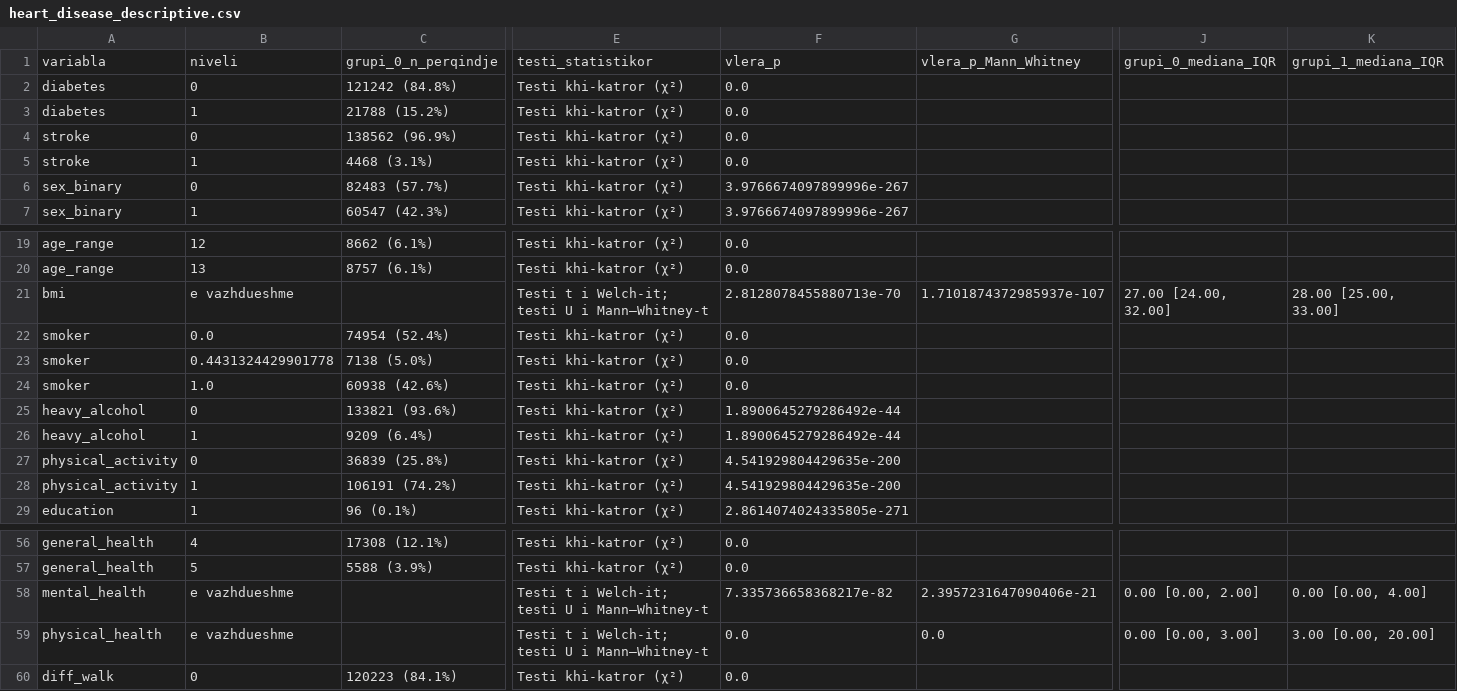
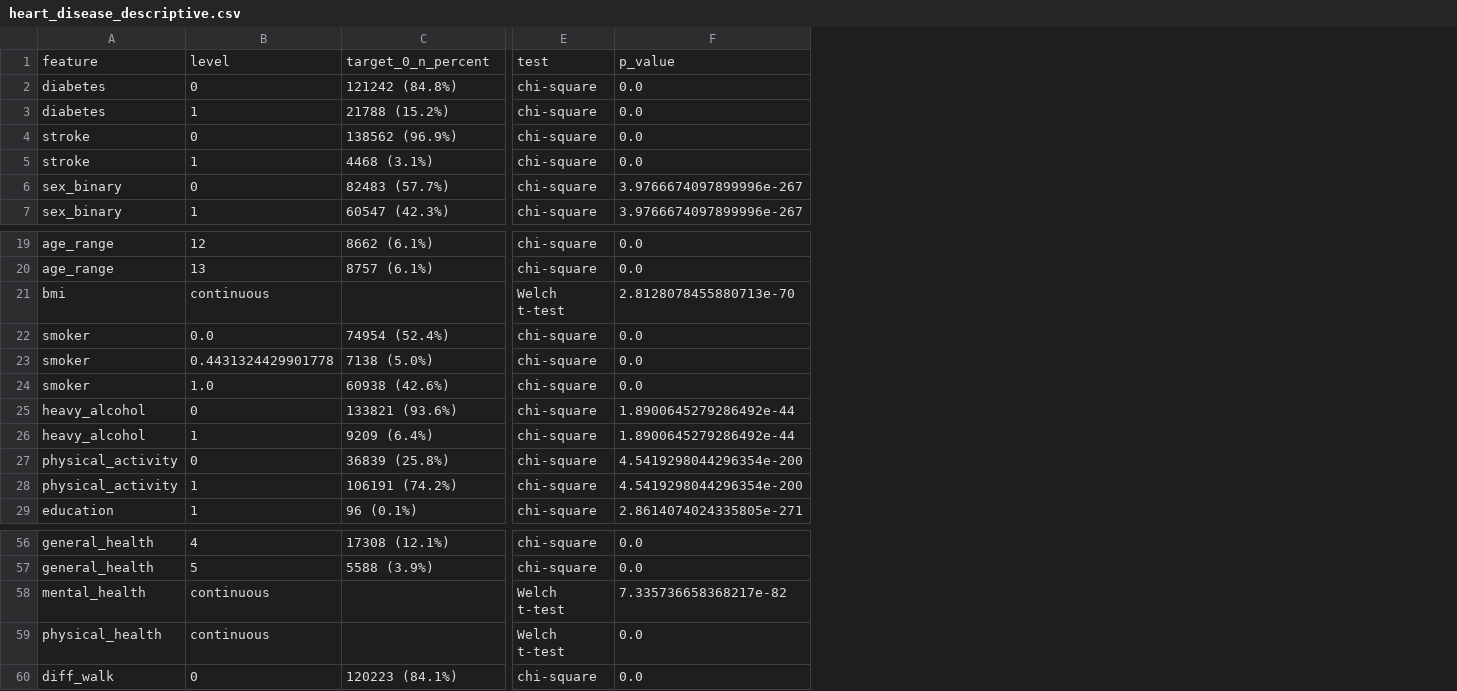
Before and after one commit to adelaagalliu/disease-risk-prediction-thesis, a CSV file: results/statistical_analysis/heart_disease_descriptive.csv, drawn as a sheet; only a part is shown, gaps mark what is left out; removed rows and columns are numbered as before the commit, all else as after; rows hold the shown columns only; the diff names each change by its address in the sheet, - before the commit and + after, or states it on an @@ line.

Commit message:
uploaded the new results

```diff
--- a/results/statistical_analysis/heart_disease_descriptive.csv
+++ b/results/statistical_analysis/heart_disease_descriptive.csv
-column E, rows 2-7: all Testi khi-katror (χ²); rows 19-29: Testi khi-katror (χ²) | Testi khi-katror (χ²) | Testi t i Welch-it; testi U i Mann–Whitney-t | Testi khi-katror (χ²) | Testi khi-katror (χ²) | Testi khi-katror (χ²) | Testi khi-katror (χ²) | Testi khi-katror (χ²) | Testi khi-katror (χ²) | Testi khi-katror (χ²) | Testi khi-katror (χ²); rows 56-60: Testi khi-katror (χ²) | Testi khi-katror (χ²) | Testi t i Welch-it; testi U i Mann–Whitney-t | Testi t i Welch-it; testi U i Mann–Whitney-t | Testi khi-katror (χ²)
+column E, rows 2-7: all chi-square; rows 19-29: chi-square | chi-square | Welch t-test | chi-square | chi-square | chi-square | chi-square | chi-square | chi-square | chi-square | chi-square; rows 56-60: chi-square | chi-square | Welch t-test | Welch t-test | chi-square
-column G, row 21: 1.7101874372985937e-107; rows 58-59: 2.3957231647090406e-21 | 0.0
-column J, row 21: 27.00 [24.00, 32.00]; rows 58-59: 0.00 [0.00, 2.00] | 0.00 [0.00, 3.00]
-column K, row 21: 28.00 [25.00, 33.00]; rows 58-59: 0.00 [0.00, 4.00] | 3.00 [0.00, 20.00]
-row 1: variabla | niveli | grupi_0_n_perqindje | testi_statistikor | vlera_p | vlera_p_Mann_Whitney | grupi_0_mediana_IQR | grupi_1_mediana_IQR
+row 1: feature | level | target_0_n_percent | test | p_value
-B21: e vazhdueshme
+B21: continuous
-F27:F28: 4.541929804429635e-200
+F27:F28: 4.5419298044296354e-200
-B58:B59: e vazhdueshme
+B58:B59: continuous
```
Also changed, not shown: results/statistical_analysis/diabetes_descriptive.csv, results/statistical_analysis/diabetes_multivariable_logistic.csv, 10 other files.
